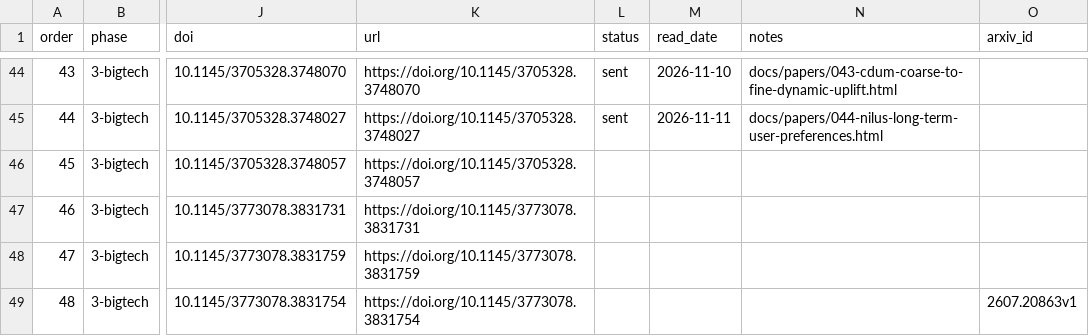
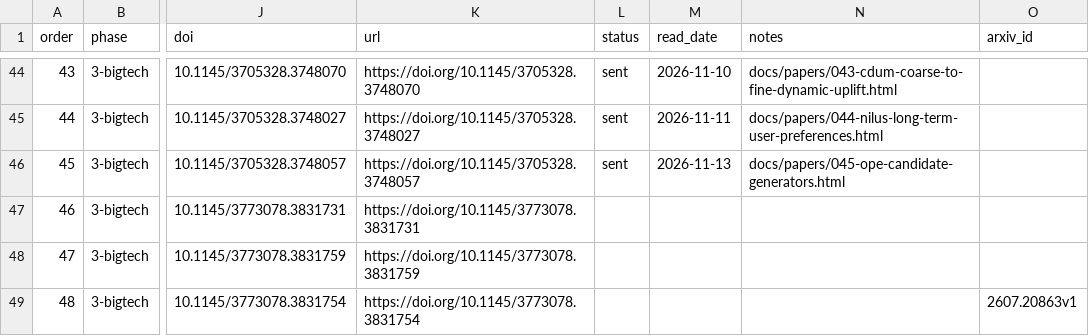
Before and after one commit to wellshs/recsys-daily, a CSV file: papers.csv, drawn as a sheet; only a part is shown, gaps mark what is left out; the diff names each change by its address in the sheet, - before the commit and + after, or states it on an @@ line.

```diff
--- a/papers.csv
+++ b/papers.csv
-L46 (status): (empty)
+L46 (status): sent
-M46 (read_date): (empty)
+M46 (read_date): 2026-11-13
-N46 (notes): (empty)
+N46 (notes): docs/papers/045-ope-candidate-generators.html
```
Also changed, not shown: 2 other files.
